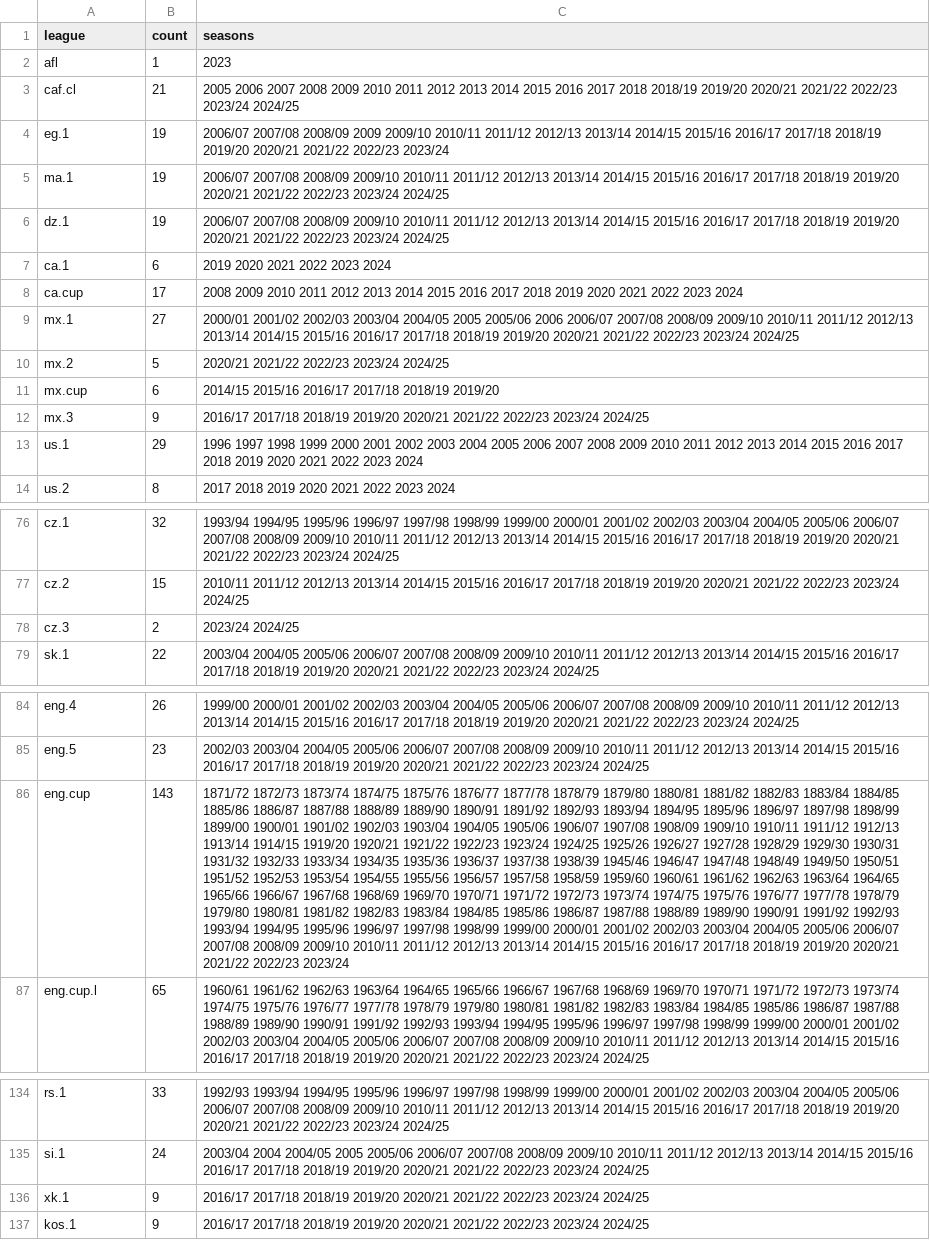
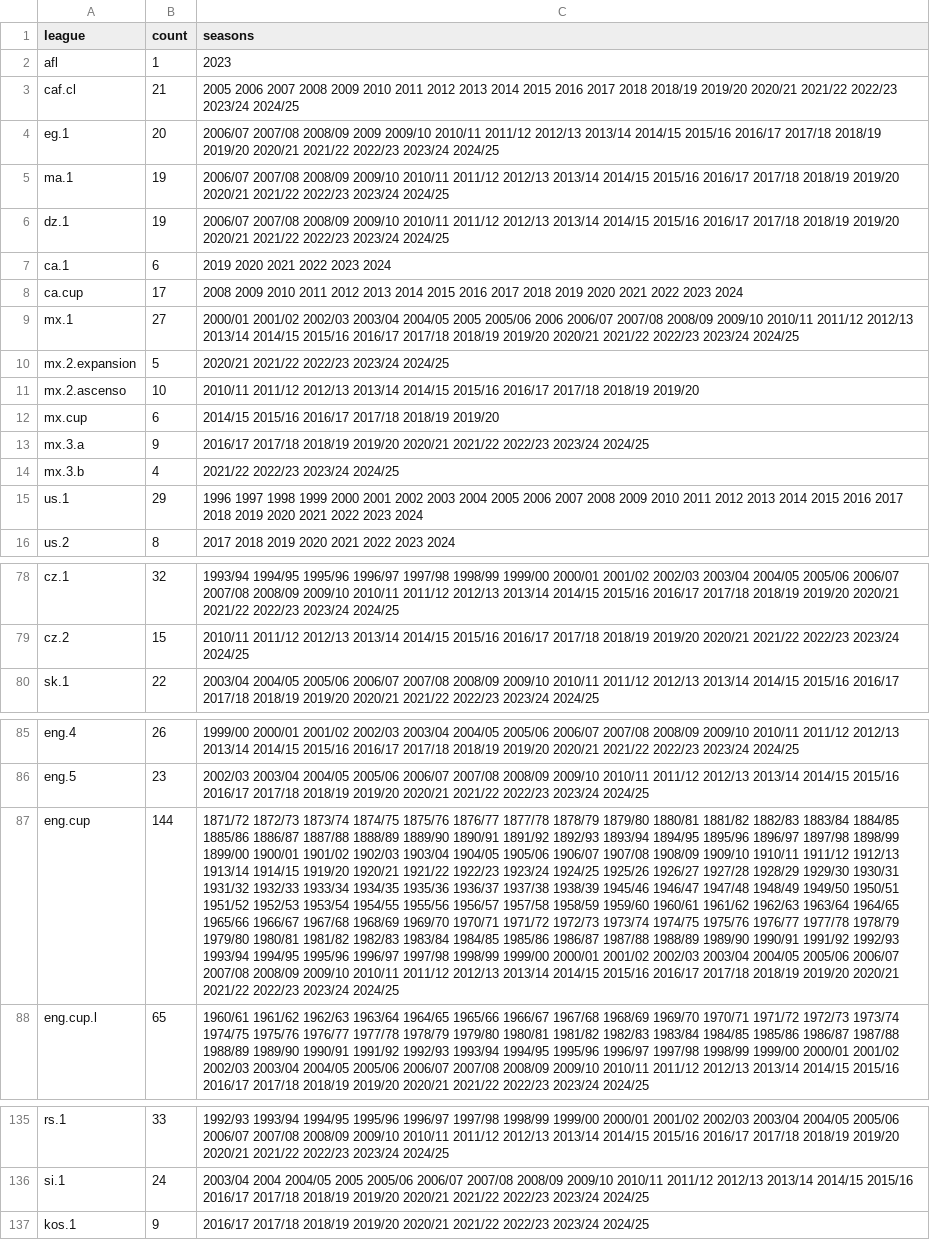
Before and after one commit to yorobot/worldfootball, a CSV file: max.csv, drawn as a sheet; only a part is shown, gaps mark what is left out; removed rows and columns are numbered as before the commit, all else as after; the diff covers the shown part only; the diff names each change by its address in the sheet, - before the commit and + after, or states it on an @@ line.

```diff
--- a/max.csv
+++ b/max.csv
-B4 (count): 19
+B4 (count): 20
-C4 (seasons): …2022/23 2023/24
+C4 (seasons): …2022/23 2023/24 2024/25
-A10 (league): mx.2
+A10 (league): mx.2.expansion
+row 11: mx.2.ascenso | 10 | 2010/11 2011/12 2012/13 2013/14 2014/15 2015/16 2016/17 2017/18 2018/19 2019/20
-A13 (league): mx.3
+A13 (league): mx.3.a
+row 14: mx.3.b | 4 | 2021/22 2022/23 2023/24 2024/25
-row 78: cz.3 | 2 | 2023/24 2024/25
-B87 (count): 143
+B87 (count): 144
-C87 (seasons): …2022/23 2023/24
+C87 (seasons): …2022/23 2023/24 2024/25
-row 136: xk.1 | 9 | 2016/17 2017/18 2018/19 2019/20 2020/21 2021/22 2022/23 2023/24 2024/25
```
Also changed, not shown: 1 edited cell elsewhere in this file, patch.csv, wfb/config/leagues/america.csv, 4 other files.
